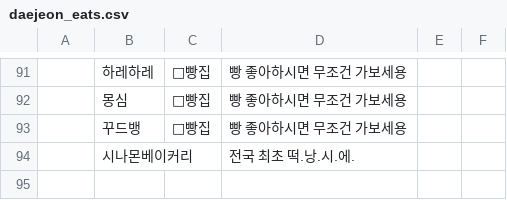
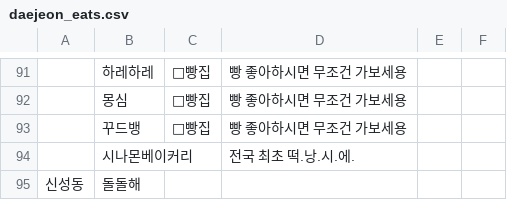
Before and after one commit to WoongheeLee/awesome-daejeon-eats, a CSV file: daejeon_eats.csv, drawn as a sheet; only a part is shown, gaps mark what is left out.

Commit message:
add list

```diff
--- a/daejeon_eats.csv
+++ b/daejeon_eats.csv
@@ -94 +94,2 @@
 ,시나몬베이커리,,전국 최초 떡.낭.시.에.,,
+신성동,돌돌해,,,,
```
